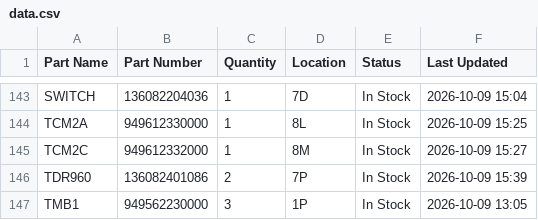
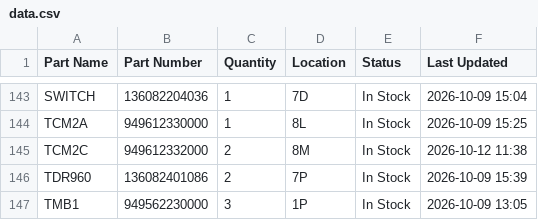
Before and after one commit to salmanaziz859-star/tms-stock, a CSV file: data.csv, drawn as a sheet; only a part is shown, gaps mark what is left out.

```diff
--- a/data.csv
+++ b/data.csv
@@ -144,3 +144,3 @@ SWITCH,136082204036,1,7D,In Stock,2026-10-09 15:04
 TCM2A,949612330000,1,8L,In Stock,2026-10-09 15:25
-TCM2C,949612332000,1,8M,In Stock,2026-10-09 15:27
+TCM2C,949612332000,2,8M,In Stock,2026-10-12 11:38
 TDR960,136082401086,2,7P,In Stock,2026-10-09 15:39
```
Also changed, not shown: 1 other file.
